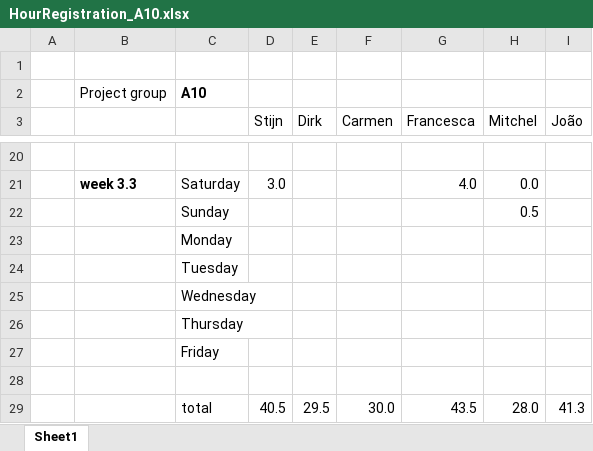
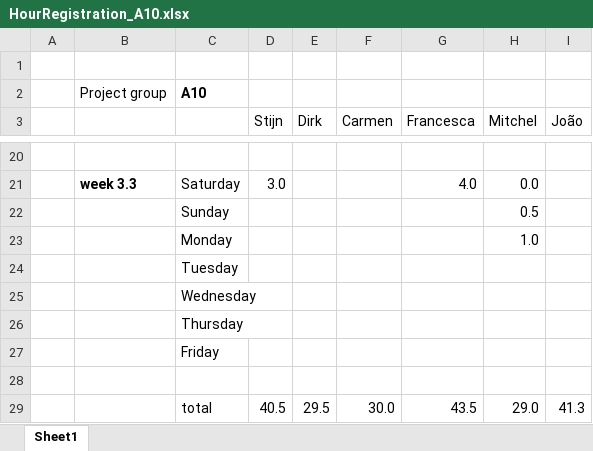
Before and after one commit to argenz/SVV-A10, an Excel workbook: HourRegistration_A10.xlsx, sheet Sheet1, drawn as a sheet; only a part is shown, gaps mark what is left out; values as stored, in another font and other column widths than the file's, no borders; the diff names each change by its address in the sheet, - before the commit and + after, or states it on an @@ line.

Commit message:
Update HourRegistration_A10.xlsx

```diff
--- a/HourRegistration_A10.xlsx (sheet Sheet1)
+++ b/HourRegistration_A10.xlsx (sheet Sheet1)
-H23 (Mitchel): (empty)
+H23 (Mitchel): 1.0
-H29 (Mitchel): 28.0
+H29 (Mitchel): 29.0
```
